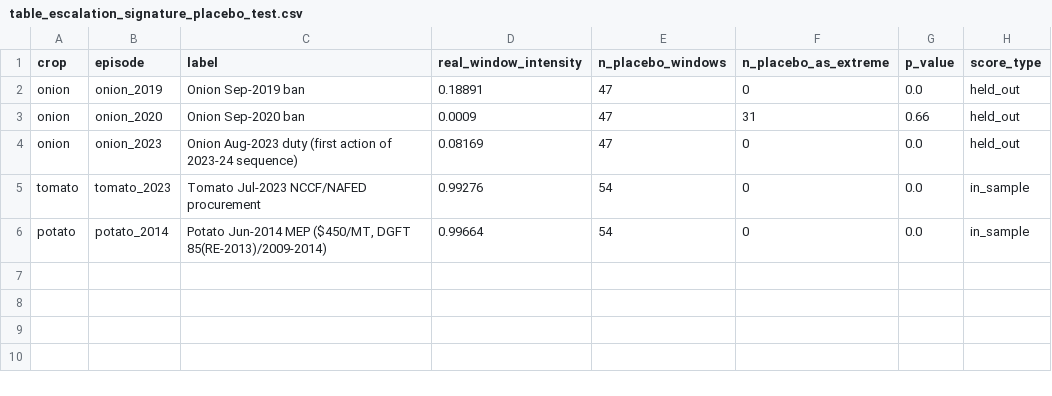
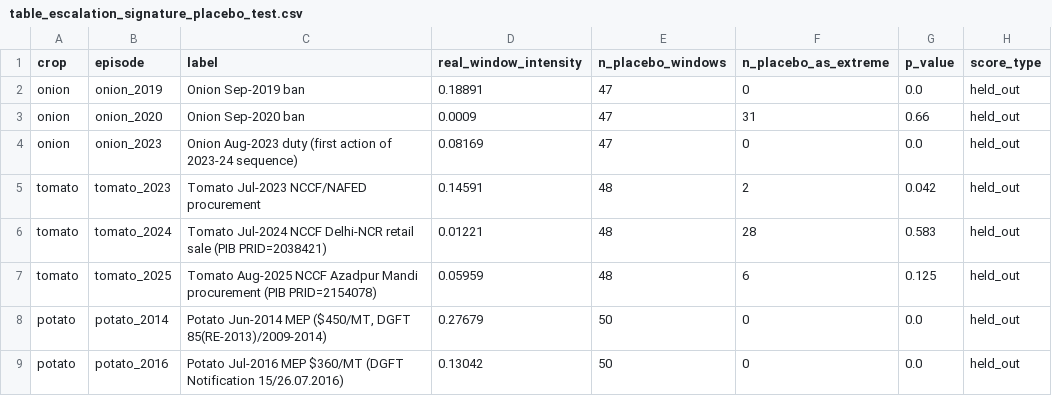
Before and after one commit to masroor01/TOP-Digital-Twin, a CSV file: Model_Output/table_escalation_signature_placebo_test.csv, drawn as a sheet.

```diff
--- a/Model_Output/table_escalation_signature_placebo_test.csv
+++ b/Model_Output/table_escalation_signature_placebo_test.csv
@@ -4,3 +4,6 @@ onion,onion_2020,Onion Sep-2020 ban,0.0009,47,31,0.66,held_out
 onion,onion_2023,Onion Aug-2023 duty (first action of 2023-24 sequence),0.08169,47,0,0.0,held_out
-tomato,tomato_2023,Tomato Jul-2023 NCCF/NAFED procurement,0.99276,54,0,0.0,in_sample
-potato,potato_2014,"Potato Jun-2014 MEP ($450/MT, DGFT 85(RE-2013)/2009-2014)",0.99664,54,0,0.0,in_sample
+tomato,tomato_2023,Tomato Jul-2023 NCCF/NAFED procurement,0.14591,48,2,0.042,held_out
+tomato,tomato_2024,Tomato Jul-2024 NCCF Delhi-NCR retail sale (PIB PRID=2038421),0.01221,48,28,0.583,held_out
+tomato,tomato_2025,Tomato Aug-2025 NCCF Azadpur Mandi procurement (PIB PRID=2154078),0.05959,48,6,0.125,held_out
+potato,potato_2014,"Potato Jun-2014 MEP ($450/MT, DGFT 85(RE-2013)/2009-2014)",0.27679,50,0,0.0,held_out
+potato,potato_2016,Potato Jul-2016 MEP $360/MT (DGFT Notification 15/26.07.2016),0.13042,50,0,0.0,held_out
```
Also changed, not shown: Model_Output/dm_market_level_raw_results.csv, Model_Output/table_dm_market_level_summary.csv, 23 other files.
